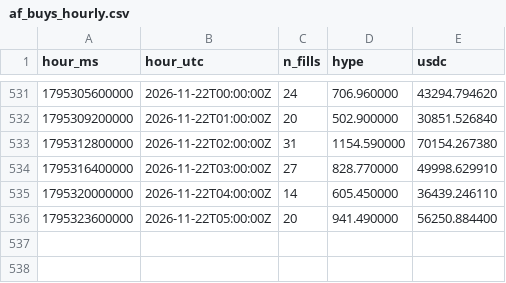
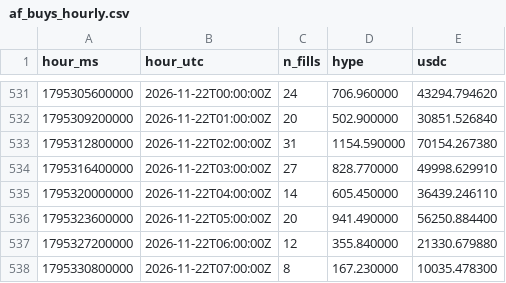
Before and after one commit to ryu-sf6/hype-funding, a CSV file: data/af_buys_hourly.csv, drawn as a sheet; only a part is shown, gaps mark what is left out; the diff names each change by its address in the sheet, - before the commit and + after, or states it on an @@ line.

```diff
--- a/data/af_buys_hourly.csv
+++ b/data/af_buys_hourly.csv
+row 537: 1795327200000 | 2026-11-22T06:00:00Z | 12 | 355.840000 | 21330.679880
+row 538: 1795330800000 | 2026-11-22T07:00:00Z | 8 | 167.230000 | 10035.478300
```
Also changed, not shown: data/af_daily.csv, data/af_snapshots.csv, 6 other files.
